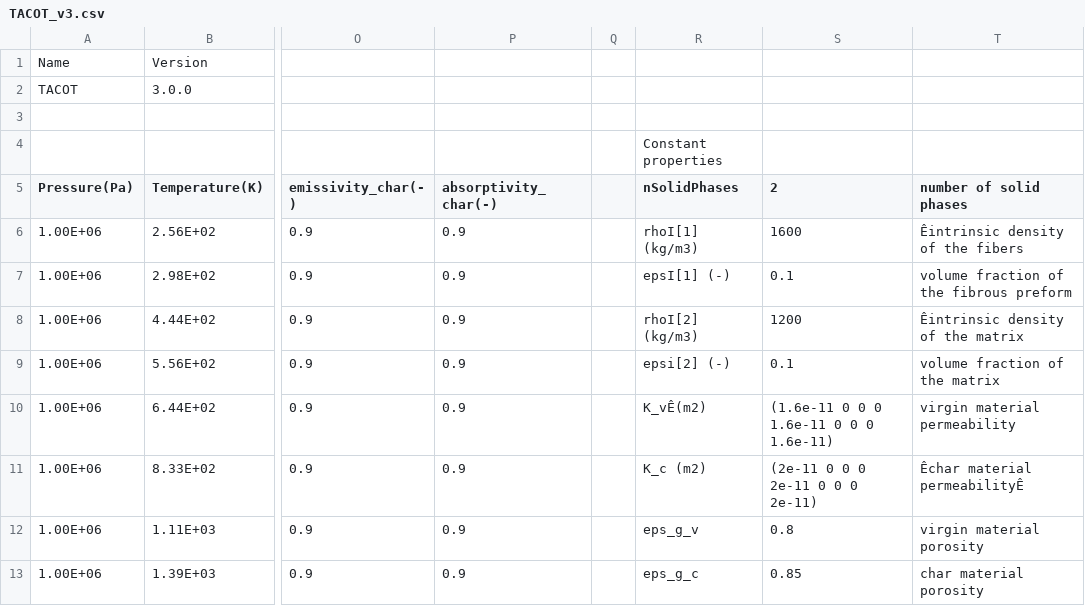
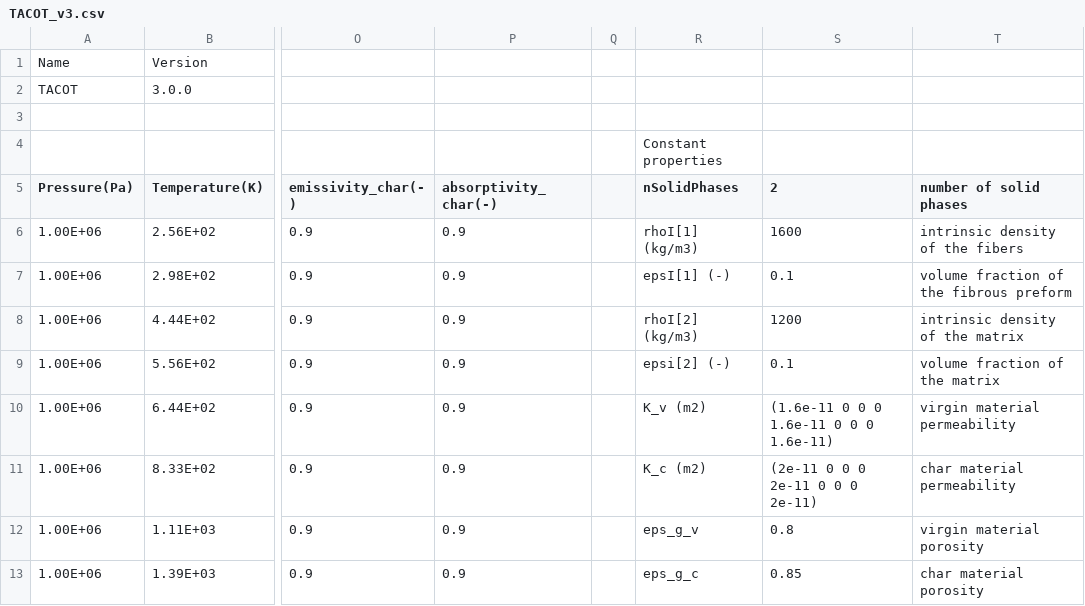
Before and after one commit to magnus-haw/MatDB, a CSV file: materials/TACOT_v3.csv, drawn as a sheet; only a part is shown, gaps mark what is left out; the diff names each change by its address in the sheet, - before the commit and + after, or states it on an @@ line.

```diff
--- a/materials/TACOT_v3.csv
+++ b/materials/TACOT_v3.csv
-T6 (number of solid phases): Êintrinsic density of the fibers
+T6 (number of solid phases): intrinsic density of the fibers
-T8 (number of solid phases): Êintrinsic density of the matrix
+T8 (number of solid phases): intrinsic density of the matrix
-R10 (nSolidPhases): K_vÊ(m2)
+R10 (nSolidPhases): K_v (m2)
-T11 (number of solid phases): Êchar material permeabilityÊ
+T11 (number of solid phases): char material permeability
```
Also changed, not shown: materials/Cork_v1.csv, 26 other files.
